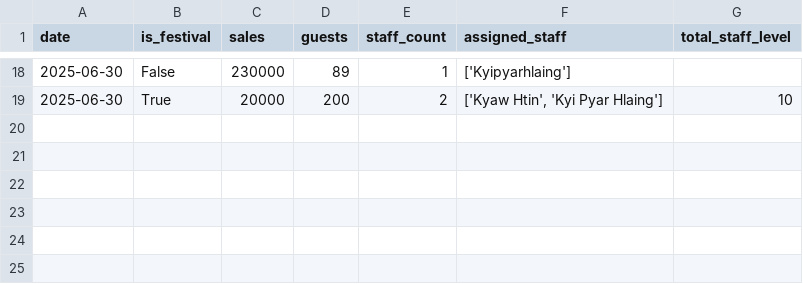
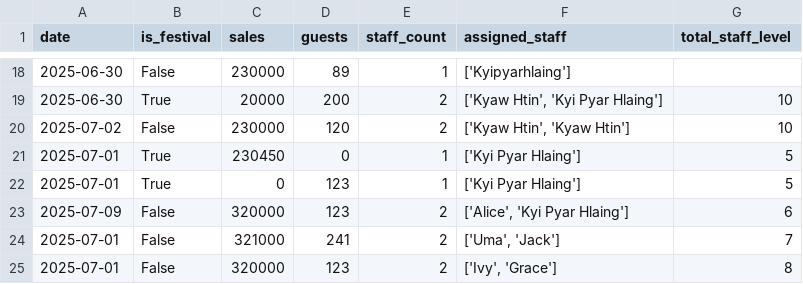
Before and after one commit to Kyawhtin21501/CCC_project, a CSV file: data/user_input.csv, drawn as a sheet; only a part is shown, gaps mark what is left out; the diff names each change by its address in the sheet, - before the commit and + after, or states it on an @@ line.

```diff
--- a/data/user_input.csv
+++ b/data/user_input.csv
+row 20: 2025-07-02 | False | 230000 | 120 | 2 | ['Kyaw Htin', 'Kyaw Htin'] | 10
+row 21: 2025-07-01 | True | 230450 | 0 | 1 | ['Kyi Pyar Hlaing'] | 5
+row 22: 2025-07-01 | True | 0 | 123 | 1 | ['Kyi Pyar Hlaing'] | 5
+row 23: 2025-07-09 | False | 320000 | 123 | 2 | ['Alice', 'Kyi Pyar Hlaing'] | 6
+row 24: 2025-07-01 | False | 321000 | 241 | 2 | ['Uma', 'Jack'] | 7
+row 25: 2025-07-01 | False | 320000 | 123 | 2 | ['Ivy', 'Grace'] | 8
```
Also changed, not shown: 4 other files.
